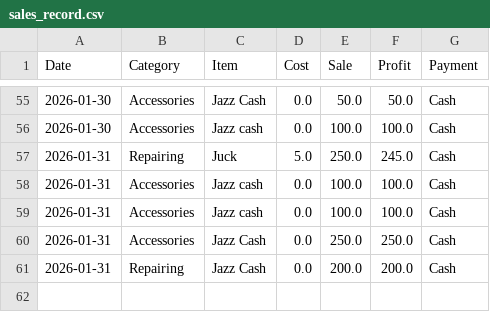
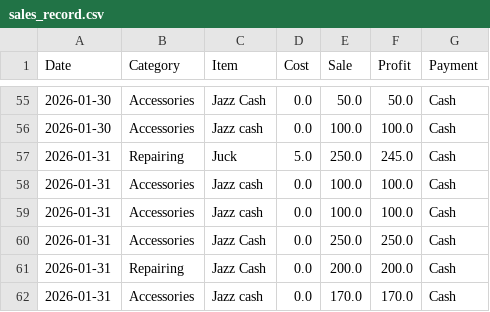
Before and after one commit to farooq9092/Ali-mobile-shop, a CSV file: sales_record.csv, drawn as a sheet; only a part is shown, gaps mark what is left out.

Commit message:
Added: Jazz cash

```diff
--- a/sales_record.csv
+++ b/sales_record.csv
@@ -61 +61,2 @@ Date,Category,Item,Cost,Sale,Profit,Payment
 2026-01-31,Repairing,Jazz Cash ,0.0,200.0,200.0,Cash
+2026-01-31,Accessories,Jazz cash ,0.0,170.0,170.0,Cash
```
